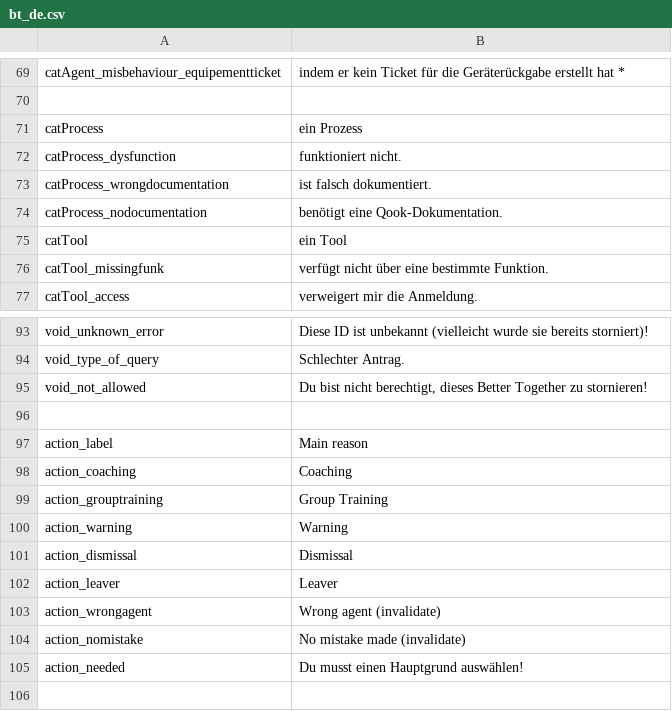
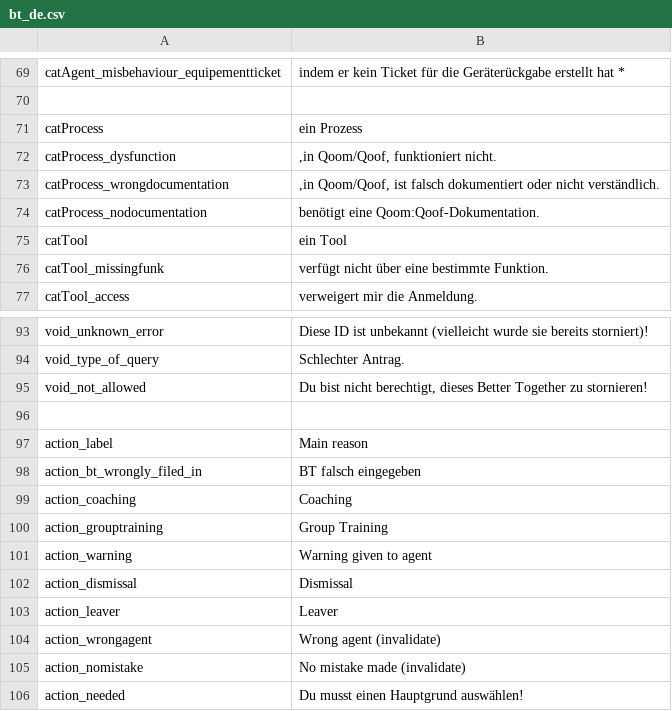
Before and after one commit to gamahachaa/better_together, a CSV file: assets/locales/de-DE/bt_de.csv, drawn as a sheet; only a part is shown, gaps mark what is left out.

```diff
--- a/assets/locales/de-DE/bt_de.csv
+++ b/assets/locales/de-DE/bt_de.csv
@@ -71,5 +71,5 @@ catAgent_misbehaviour_equipementticket;indem er kein Ticket für die Geräterüc
 catProcess;ein Prozess
-catProcess_dysfunction;funktioniert nicht.
-catProcess_wrongdocumentation;ist falsch dokumentiert.
-catProcess_nodocumentation;benötigt eine Qook-Dokumentation.
+catProcess_dysfunction;,in Qoom/Qoof, funktioniert nicht.
+catProcess_wrongdocumentation;,in Qoom/Qoof, ist falsch dokumentiert oder nicht verständlich.
+catProcess_nodocumentation;benötigt eine Qoom:Qoof-Dokumentation.
 catTool;ein Tool
@@ -97,5 +97,6 @@ void_not_allowed;Du bist nicht berechtigt, dieses Better Together zu stornieren!
 action_label;Main reason
+action_bt_wrongly_filed_in;BT falsch eingegeben
 action_coaching;Coaching
 action_grouptraining;Group Training
-action_warning;Warning
+action_warning;Warning given to agent
 action_dismissal;Dismissal
```
Also changed, not shown: assets/locales/en-GB/bt_en.csv, assets/locales/fr-FR/bt_fr.csv, 4 other files.
